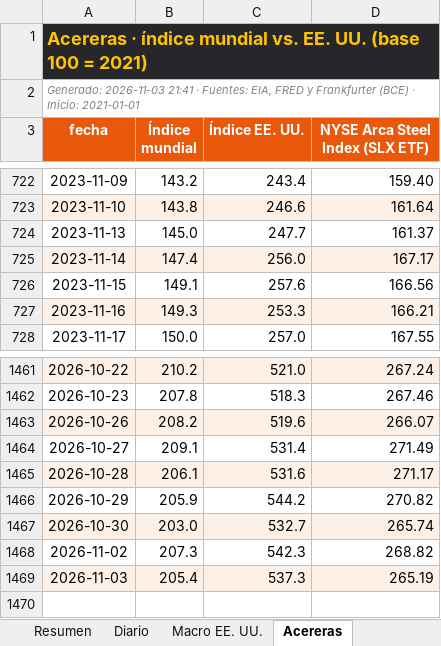
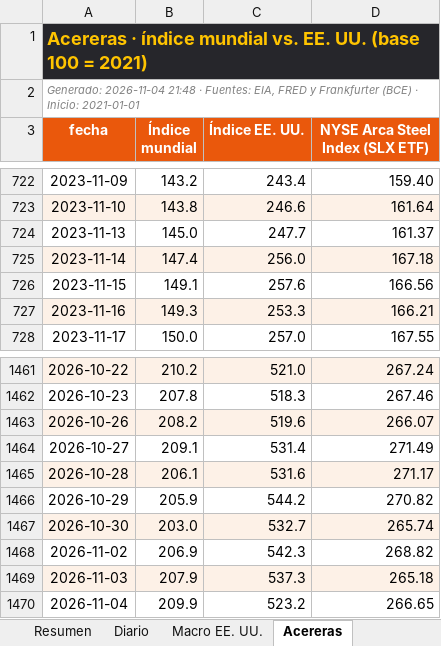
Before and after one commit to benjany2011-sys/Indicators, an Excel workbook: resultados/mercados_reciente.xlsx, sheet Acereras, drawn as a sheet; only a part is shown, gaps mark what is left out; values as stored, in another font and other column widths than the file's, no borders; the diff names each change by its address in the sheet, - before the commit and + after, or states it on an @@ line.

```diff
--- a/resultados/mercados_reciente.xlsx (sheet Acereras)
+++ b/resultados/mercados_reciente.xlsx (sheet Acereras)
-A2 (fecha): Generado: 2026-11-03 21:41 · Fuentes:…
+A2 (fecha): Generado: 2026-11-04 21:48 · Fuentes:…
-D725 (NYSE Arca Steel Index (SLX ETF)): 167.17
+D725 (NYSE Arca Steel Index (SLX ETF)): 167.18
-B1468 (Índice mundial): 207.3
+B1468 (Índice mundial): 206.9
-B1469 (Índice mundial): 205.4
+B1469 (Índice mundial): 207.9
-D1469 (NYSE Arca Steel Index (SLX ETF)): 265.19
+D1469 (NYSE Arca Steel Index (SLX ETF)): 265.18
+row 1470: 2026-11-04 | 209.9 | 523.2 | 266.65
```
Also changed, not shown: sheet Diario, sheet Resumen, sheet Macro EE. UU., charts or pictures, 7 other files.
